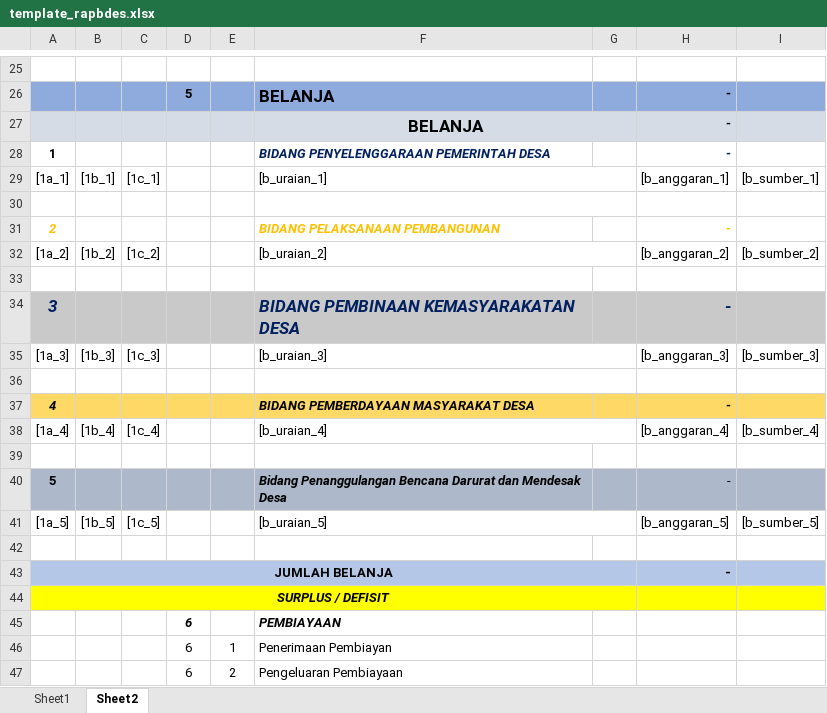
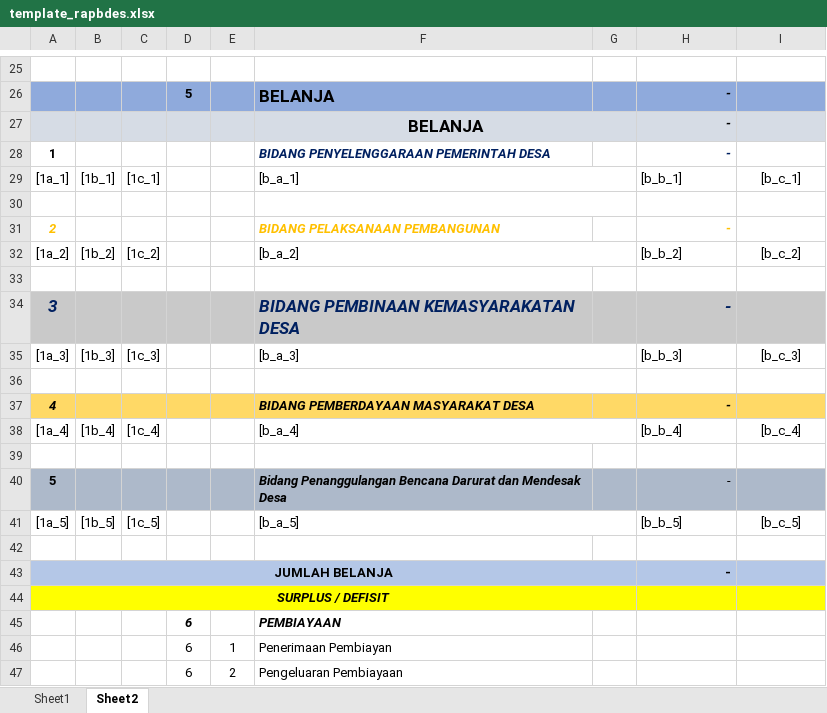
Before and after one commit to IqbalSalim/sipede, an Excel workbook: public/templates/template_rapbdes.xlsx, sheet Sheet2, drawn as a sheet; only a part is shown, gaps mark what is left out; values as stored, in another font and other column widths than the file's, no borders; the diff names each change by its address in the sheet, - before the commit and + after, or states it on an @@ line.

```diff
--- a/public/templates/template_rapbdes.xlsx (sheet Sheet2)
+++ b/public/templates/template_rapbdes.xlsx (sheet Sheet2)
-F29: [b_uraian_1]
+F29: [b_a_1]
-H29: [b_anggaran_1]
+H29: [b_b_1]
-I29: [b_sumber_1]
+I29: [b_c_1]
-F32: [b_uraian_2]
+F32: [b_a_2]
-H32: [b_anggaran_2]
+H32: [b_b_2]
-I32: [b_sumber_2]
+I32: [b_c_2]
-F35: [b_uraian_3]
+F35: [b_a_3]
-H35: [b_anggaran_3]
+H35: [b_b_3]
-I35: [b_sumber_3]
+I35: [b_c_3]
-F38: [b_uraian_4]
+F38: [b_a_4]
-H38: [b_anggaran_4]
+H38: [b_b_4]
-I38: [b_sumber_4]
+I38: [b_c_4]
-F41: [b_uraian_5]
+F41: [b_a_5]
-H41: [b_anggaran_5]
+H41: [b_b_5]
-I41: [b_sumber_5]
+I41: [b_c_5]
```
Also changed, not shown: 8 other files.
